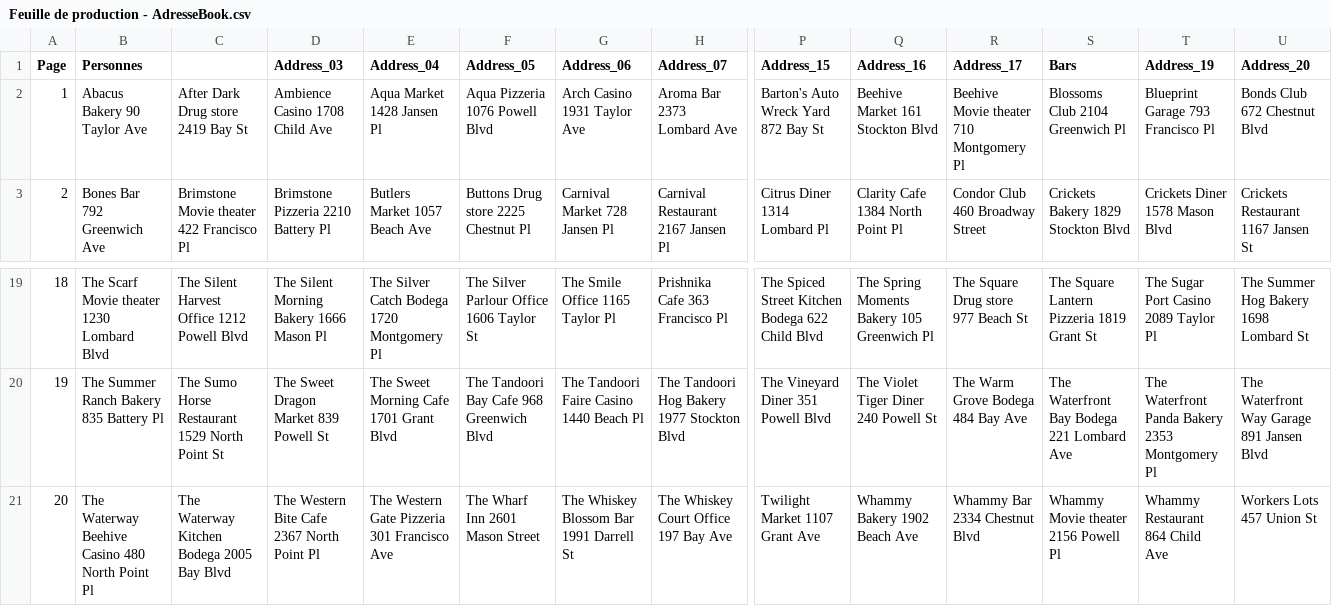
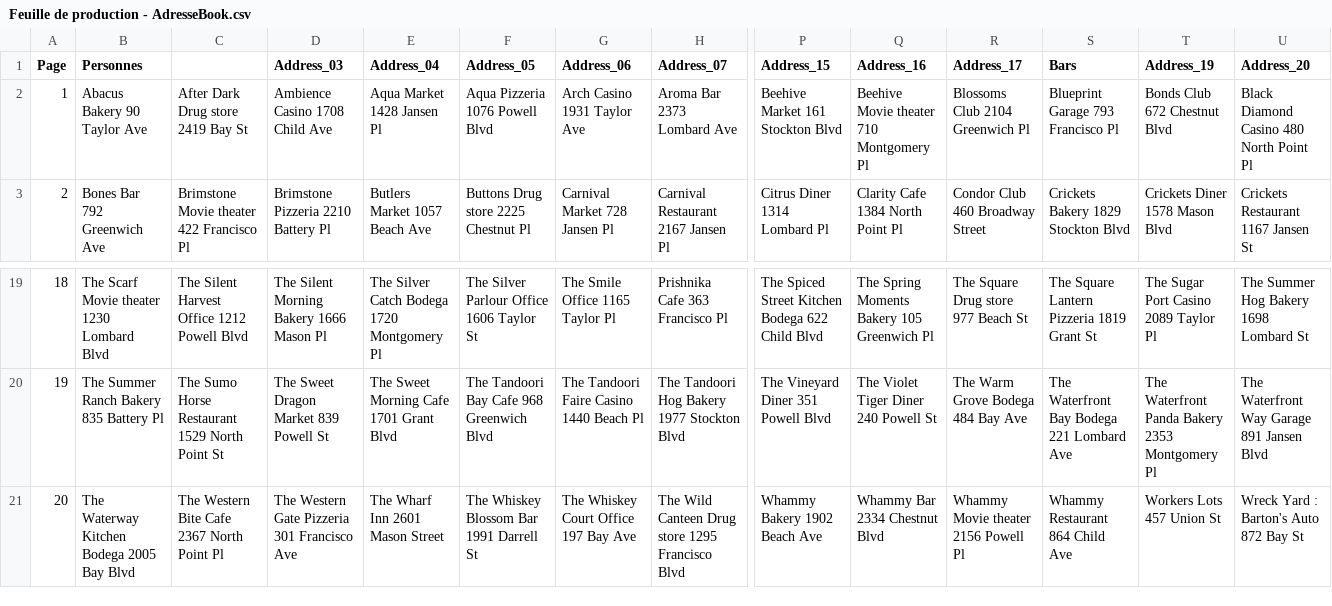
Before and after one commit to Stapz33/WayDown, a CSV file: Assets/Scripts/Prototyping/AddressBookData/Feuille de production - AdresseBook.csv, drawn as a sheet; only a part is shown, gaps mark what is left out; the diff covers the shown part only; the diff names each change by its address in the sheet, - before the commit and + after, or states it on an @@ line.

```diff
--- a/Assets/Scripts/Prototyping/AddressBookData/Feuille de production - AdresseBook.csv
+++ b/Assets/Scripts/Prototyping/AddressBookData/Feuille de production - AdresseBook.csv
-P2 (Address_15): Barton's Auto Wreck Yard 872 Bay St
+P2 (Address_15): Beehive Market 161 Stockton Blvd
-Q2 (Address_16): Beehive Market 161 Stockton Blvd
+Q2 (Address_16): Beehive Movie theater 710 Montgomery Pl
-R2 (Address_17): Beehive Movie theater 710 Montgomery Pl
+R2 (Address_17): Blossoms Club 2104 Greenwich Pl
-S2 (Bars): Blossoms Club 2104 Greenwich Pl
+S2 (Bars): Blueprint Garage 793 Francisco Pl
-T2 (Address_19): Blueprint Garage 793 Francisco Pl
+T2 (Address_19): Bonds Club 672 Chestnut Blvd
-U2 (Address_20): Bonds Club 672 Chestnut Blvd
+U2 (Address_20): Black Diamond Casino 480 North Point Pl
-B21 (Personnes): The Waterway Beehive Casino 480 North Point Pl
+B21 (Personnes): The Waterway Kitchen Bodega 2005 Bay Blvd
-C21: The Waterway Kitchen Bodega 2005 Bay Blvd
+C21: The Western Bite Cafe 2367 North Point Pl
-D21 (Address_03): The Western Bite Cafe 2367 North Point Pl
+D21 (Address_03): The Western Gate Pizzeria 301 Francisco Ave
-E21 (Address_04): The Western Gate Pizzeria 301 Francisco Ave
+E21 (Address_04): The Wharf Inn 2601 Mason Street
-F21 (Address_05): The Wharf Inn 2601 Mason Street
+F21 (Address_05): The Whiskey Blossom Bar 1991 Darrell St
-G21 (Address_06): The Whiskey Blossom Bar 1991 Darrell St
+G21 (Address_06): The Whiskey Court Office 197 Bay Ave
-H21 (Address_07): The Whiskey Court Office 197 Bay Ave
+H21 (Address_07): The Wild Canteen Drug store 1295 Francisco Blvd
-P21 (Address_15): Twilight Market 1107 Grant Ave
+P21 (Address_15): Whammy Bakery 1902 Beach Ave
-Q21 (Address_16): Whammy Bakery 1902 Beach Ave
+Q21 (Address_16): Whammy Bar 2334 Chestnut Blvd
-R21 (Address_17): Whammy Bar 2334 Chestnut Blvd
+R21 (Address_17): Whammy Movie theater 2156 Powell Pl
-S21 (Bars): Whammy Movie theater 2156 Powell Pl
+S21 (Bars): Whammy Restaurant 864 Child Ave
-T21 (Address_19): Whammy Restaurant 864 Child Ave
+T21 (Address_19): Workers Lots 457 Union St
-U21 (Address_20): Workers Lots 457 Union St
+U21 (Address_20): Wreck Yard : Barton's Auto 872 Bay St
```
Also changed, not shown: 7 edited cells elsewhere in this file, 4 other files.
